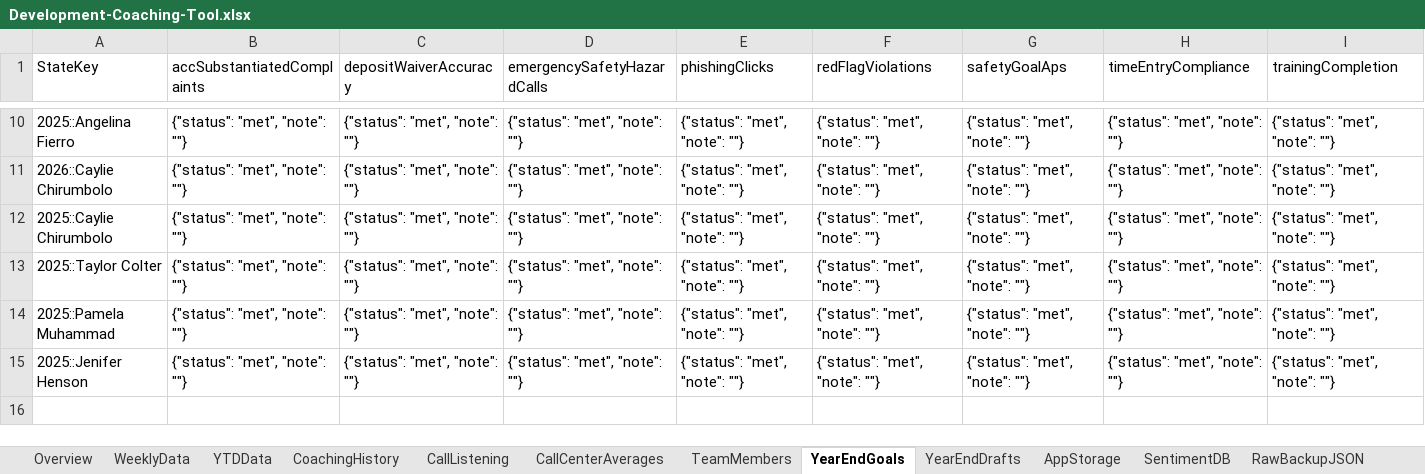
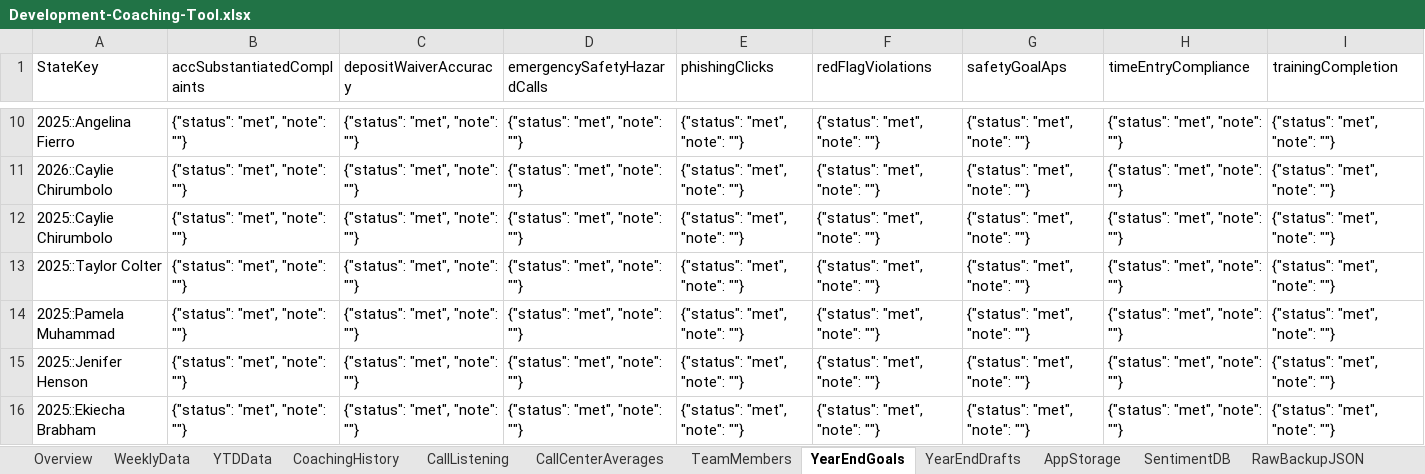
Before and after one commit to ScottK83/Development-Coaching-Tool, an Excel workbook: data/Development-Coaching-Tool.xlsx, sheet YearEndGoals, drawn as a sheet; only a part is shown, gaps mark what is left out; values as stored, in another font and other column widths than the file's, no borders; the diff names each change by its address in the sheet, - before the commit and + after, or states it on an @@ line.

```diff
--- a/data/Development-Coaching-Tool.xlsx (sheet YearEndGoals)
+++ b/data/Development-Coaching-Tool.xlsx (sheet YearEndGoals)
+row 16: 2025::Ekiecha Brabham | {"status": "met", "note": ""} | {"status": "met", "note": ""} | {"status": "met", "note": ""} | {"status": "met", "note": ""} | {"status": "met", "note": ""} | {"status": "met", "note": ""} | {"status": "met", "note": ""} | {"status": "met", "note": ""}
```
Also changed, not shown: sheet YearEndDrafts, sheet AppStorage, sheet Overview, sheet RawBackupJSON, data/call-listening-logs.xlsx.
